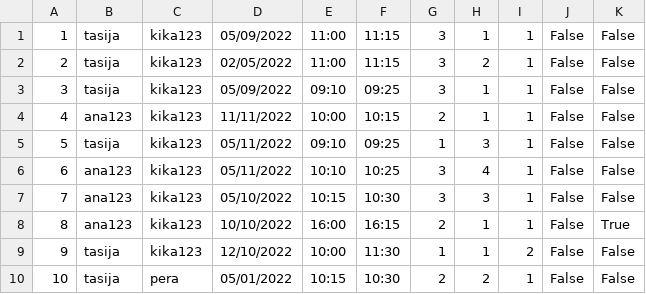
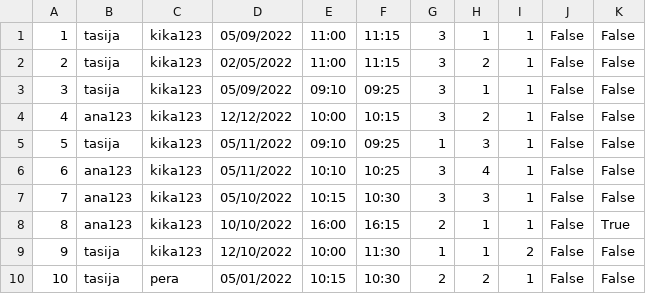
Before and after one commit to kzi-nastava/course-project-4, a CSV file: Hospital/Hospital/Data/appointments.csv, drawn as a sheet; only a part is shown.

```diff
--- a/Hospital/Hospital/Data/appointments.csv
+++ b/Hospital/Hospital/Data/appointments.csv
@@ -3,3 +3,3 @@
 3,tasija,kika123,05/09/2022,09:10,09:25,3,1,1,False,False
-4,ana123,kika123,11/11/2022,10:00,10:15,2,1,1,False,False
+4,ana123,kika123,12/12/2022,10:00,10:15,3,2,1,False,False
 5,tasija,kika123,05/11/2022,09:10,09:25,1,3,1,False,False
```
Also changed, not shown: 7 other files.
